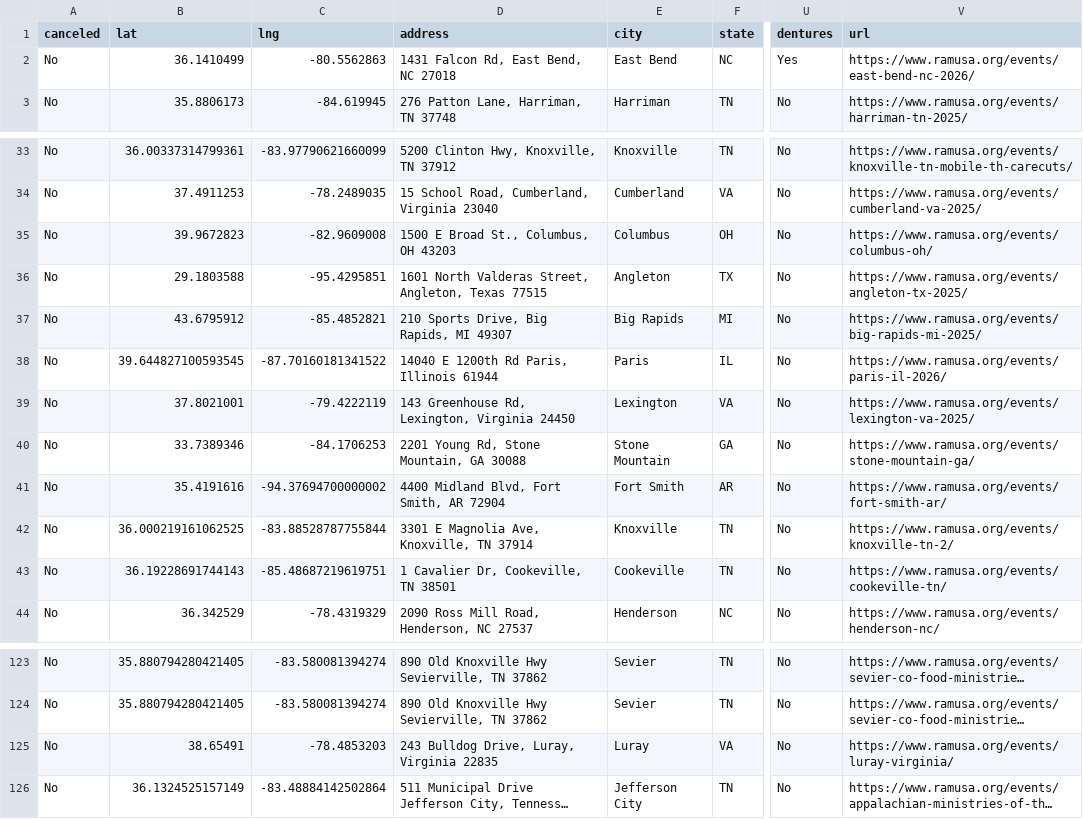
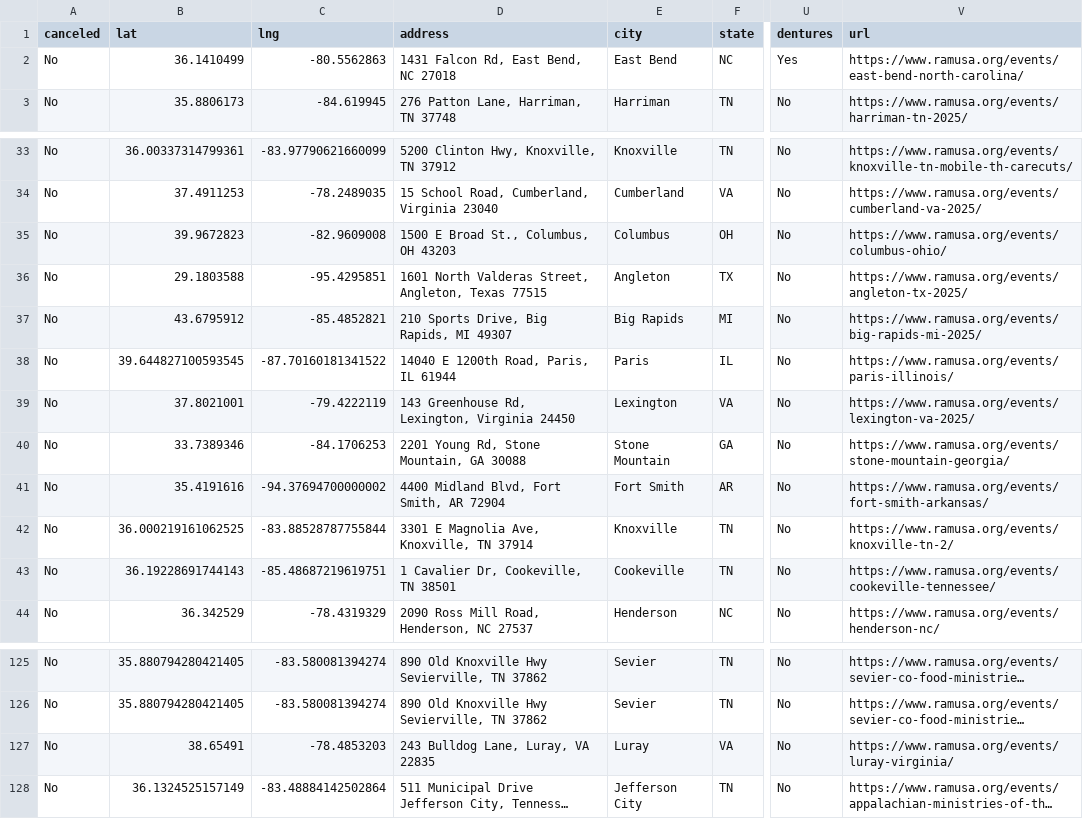
Before and after one commit to ITDeptAdmin/ScheduleMap, a CSV file: Clinic Master Schedule for git.csv, drawn as a sheet; only a part is shown, gaps mark what is left out; long unchanged cells end in …; addresses are those after the commit; the diff covers the shown part only; the diff names each change by its address in the sheet, - before the commit and + after, or states it on an @@ line.

```diff
--- a/Clinic Master Schedule for git.csv
+++ b/Clinic Master Schedule for git.csv
-V2 (url): https://www.ramusa.org/events/east-bend-nc-2026/
+V2 (url): https://www.ramusa.org/events/east-bend-north-carolina/
-V35 (url): https://www.ramusa.org/events/columbus-oh/
+V35 (url): https://www.ramusa.org/events/columbus-ohio/
-D38 (address): 14040 E 1200th Rd Paris, Illinois 61944
+D38 (address): 14040 E 1200th Road, Paris, IL 61944
-V38 (url): https://www.ramusa.org/events/paris-il-2026/
+V38 (url): https://www.ramusa.org/events/paris-illinois/
-V40 (url): https://www.ramusa.org/events/stone-mountain-ga/
+V40 (url): https://www.ramusa.org/events/stone-mountain-georgia/
-V41 (url): https://www.ramusa.org/events/fort-smith-ar/
+V41 (url): https://www.ramusa.org/events/fort-smith-arkansas/
-V43 (url): https://www.ramusa.org/events/cookeville-tn/
+V43 (url): https://www.ramusa.org/events/cookeville-tennessee/
-D127 (address): 243 Bulldog Drive, Luray, Virginia 22835
+D127 (address): 243 Bulldog Lane, Luray, VA 22835
```
Also changed, not shown: 3 added rows and 13 edited cells elsewhere in this file.
